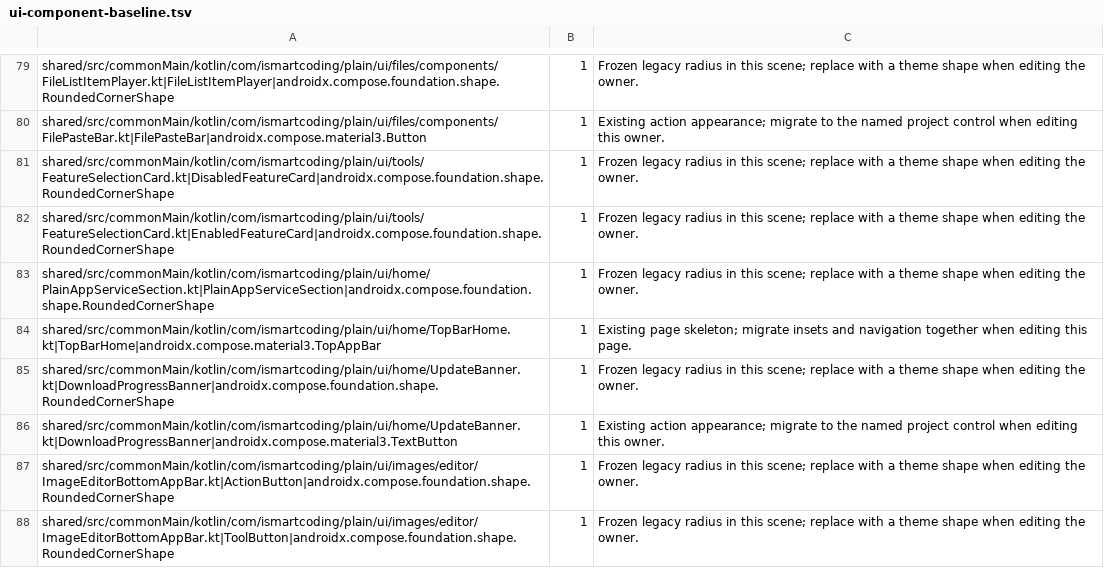
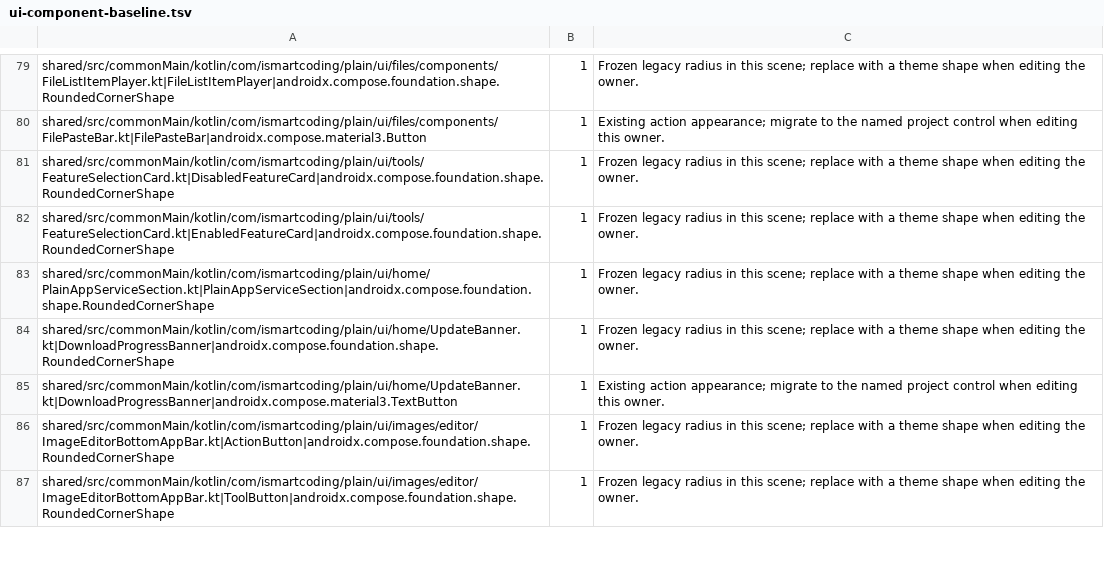
Before and after one commit to gzehua/plain-app, a TSV file: scripts/ui-component-baseline.tsv, drawn as a sheet; only a part is shown, gaps mark what is left out.

Commit message:
feat: simplify home remote access layout

```diff
--- a/scripts/ui-component-baseline.tsv
+++ b/scripts/ui-component-baseline.tsv
@@ -83,3 +83,2 @@ shared/src/commonMain/kotlin/com/ismartcoding/plain/ui/tools/FeatureSelectionCar
 shared/src/commonMain/kotlin/com/ismartcoding/plain/ui/home/PlainAppServiceSection.kt|PlainAppServiceSection|androidx.compose.foundation.shape.RoundedCornerShape	1	Frozen legacy radius in this scene; replace with a theme shape when editing the owner.
-shared/src/commonMain/kotlin/com/ismartcoding/plain/ui/home/TopBarHome.kt|TopBarHome|androidx.compose.material3.TopAppBar	1	Existing page skeleton; migrate insets and navigation together when editing this page.
 shared/src/commonMain/kotlin/com/ismartcoding/plain/ui/home/UpdateBanner.kt|DownloadProgressBanner|androidx.compose.foundation.shape.RoundedCornerShape	1	Frozen legacy radius in this scene; replace with a theme shape when editing the owner.
```
Also changed, not shown: 26 other files.
